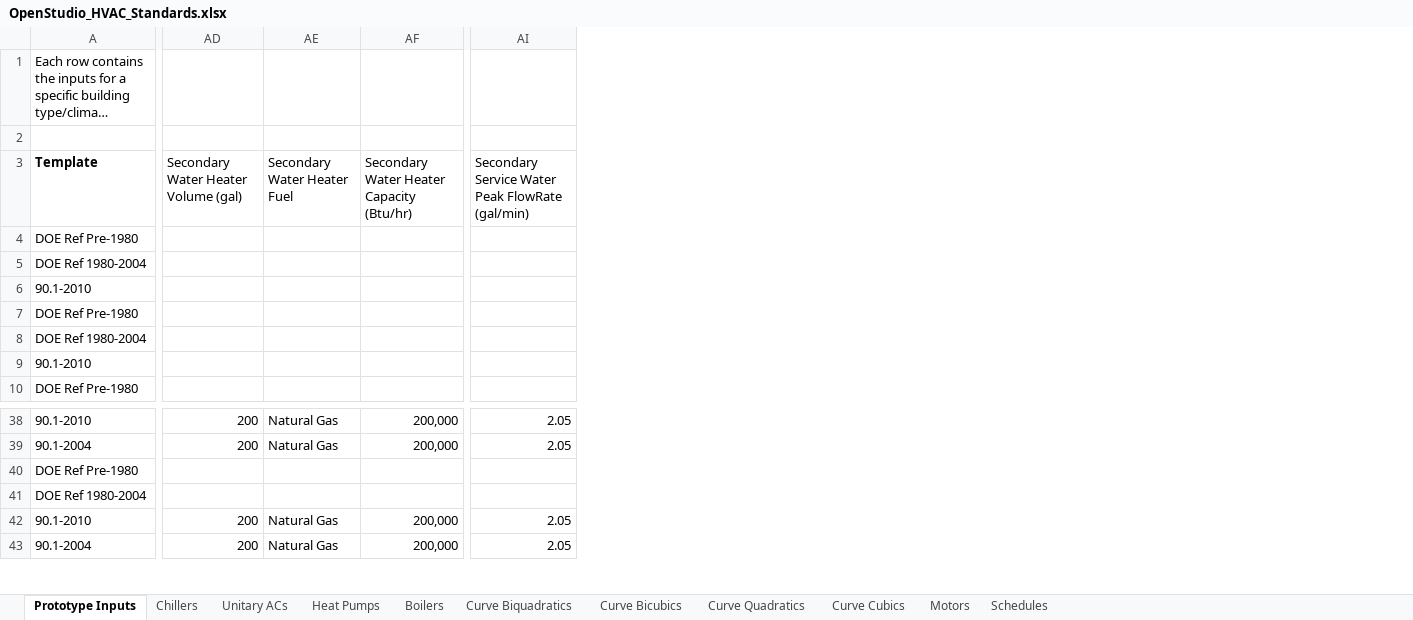
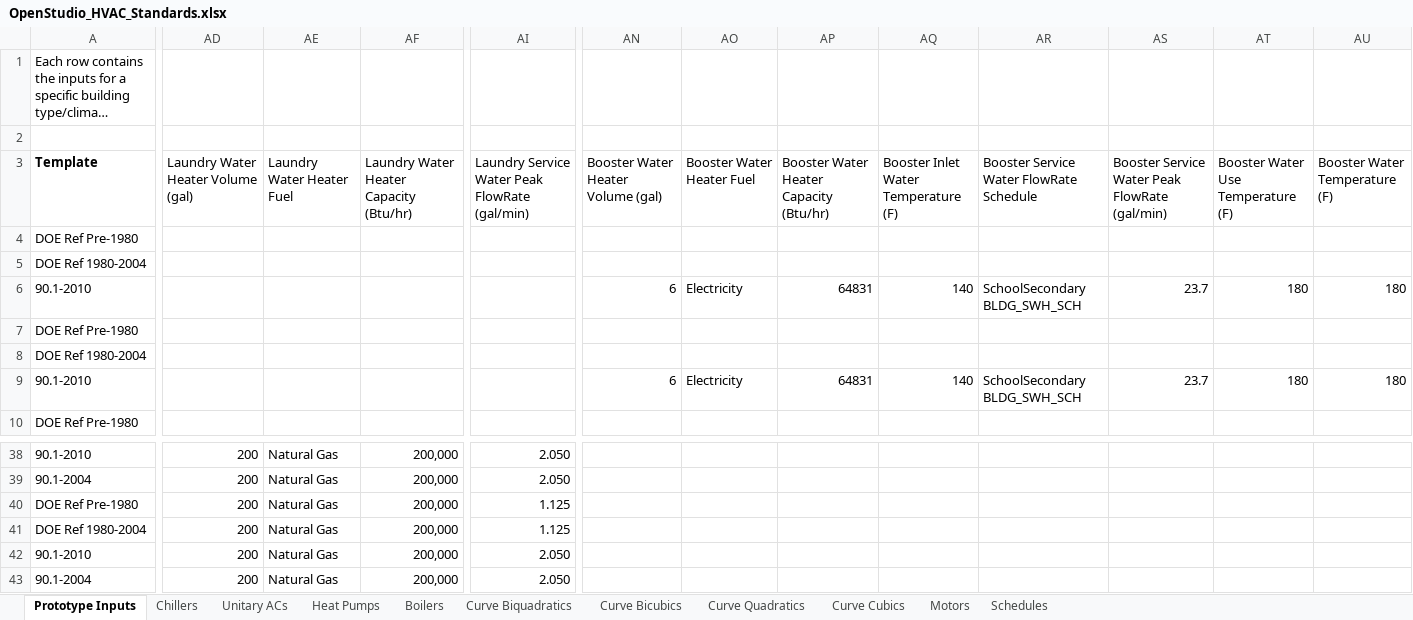
Before and after one commit to NREL/OpenStudio-Prototype-Buildings, an Excel workbook: create_DOE_prototype_building/resources/OpenStudio_HVAC_Standards.xlsx, sheet Prototype Inputs, drawn as a sheet; only a part is shown, gaps mark what is left out; long unchanged cells end in …; values as stored, in another font and other column widths than the file's, no borders; table styles not drawn; removed rows and columns are numbered as before the commit, all else as after; the diff covers the shown part only; the diff names each change by its address in the sheet, - before the commit and + after, or states it on an @@ line.

Commit message:
Merges hot water heater changes from Kaiyu and Andrew

```diff
--- a/create_DOE_prototype_building/resources/OpenStudio_HVAC_Standards.xlsx (sheet Prototype Inputs)
+++ b/create_DOE_prototype_building/resources/OpenStudio_HVAC_Standards.xlsx (sheet Prototype Inputs)
-column AI, row 3: Secondary Service Water Peak FlowRate (gal/min); rows 38-43: 2.05 | 2.05 |  |  | 2.05 | 2.05
+column AI, row 3: Laundry Service Water Peak FlowRate (gal/min); rows 38-43: 2.050 | 2.050 | 1.125 | 1.125 | 2.050 | 2.050
+column AN, rows 3-9: Booster Water Heater Volume (gal) |  |  | 6 |  |  | 6
+column AO (Booster Water Heater Fuel), rows 6-9: Electricity |  |  | Electricity
+column AP, rows 3-9: Booster Water Heater Capacity (Btu/hr) |  |  | 64831 |  |  | 64831
+column AQ, rows 3-9: Booster Inlet Water Temperature (F) |  |  | 140 |  |  | 140
+column AR, rows 3-9: Booster Service Water FlowRate Schedule |  |  | SchoolSecondary BLDG_SWH_SCH |  |  | SchoolSecondary BLDG_SWH_SCH
+column AS, rows 3-9: Booster Service Water Peak FlowRate (gal/min) |  |  | 23.7 |  |  | 23.7
+column AT, rows 3-9: Booster Water Use Temperature (F) |  |  | 180 |  |  | 180
+column AU (Booster Water Temperature (F)), rows 6-9: 180 |  |  | 180
-AD3: Secondary Water Heater Volume (gal)
+AD3: Laundry Water Heater Volume (gal)
-AE3: Secondary Water Heater Fuel
+AE3: Laundry Water Heater Fuel
-AF3: Secondary Water Heater Capacity (Btu/hr)
+AF3: Laundry Water Heater Capacity (Btu/hr)
-AD40:AD41: (empty)
+AD40:AD41: 200
-AE40:AE41 (Laundry Water Heater Fuel): (empty)
+AE40:AE41 (Laundry Water Heater Fuel): Natural Gas
-AF40:AF41: (empty)
+AF40:AF41: 200,000
```
Also changed, not shown: 24 added rows and 82 edited cells elsewhere in this sheet, 2 other files.
